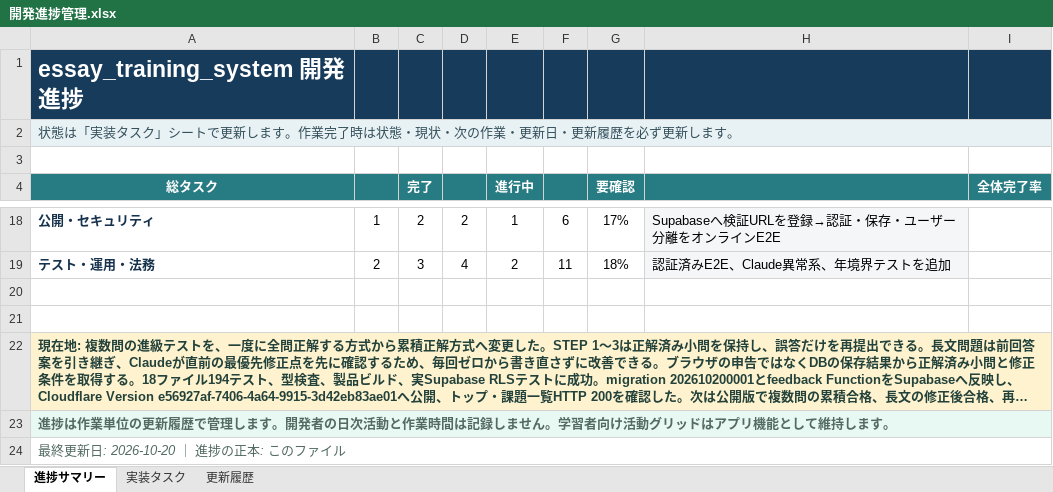
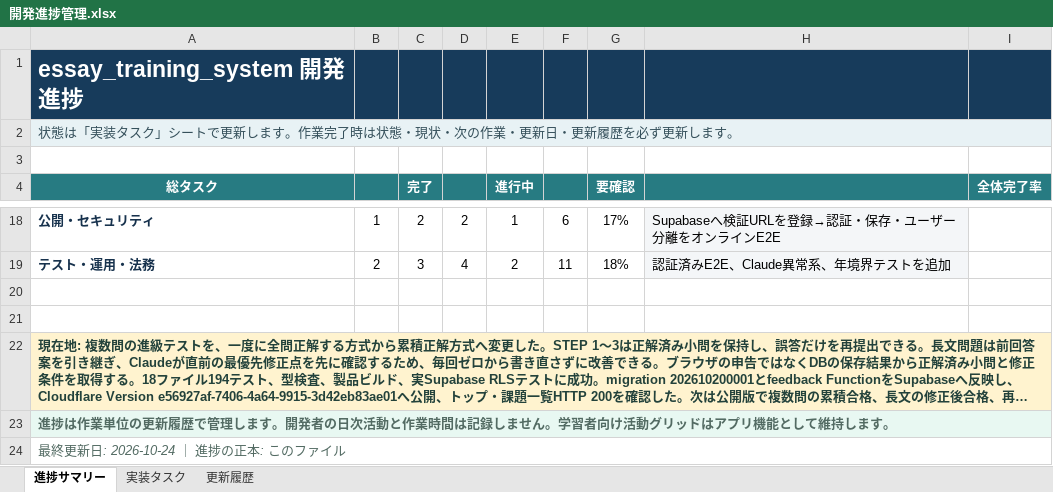
Before and after one commit to FumiM74/essay_training, an Excel workbook: 開発進捗管理.xlsx, sheet 進捗サマリー, drawn as a sheet; only a part is shown, gaps mark what is left out; long unchanged cells end in …; values as stored, in another font and other column widths than the file's, no borders; conditional formats not drawn; the diff names each change by its address in the sheet, - before the commit and + after, or states it on an @@ line.

```diff
--- a/開発進捗管理.xlsx (sheet 進捗サマリー)
+++ b/開発進捗管理.xlsx (sheet 進捗サマリー)
-A24 (総タスク): 最終更新日: 2026-10-20 ｜ 進捗の正本: このファイル
+A24 (総タスク): 最終更新日: 2026-10-24 ｜ 進捗の正本: このファイル
```
Also changed, not shown: sheet 更新履歴, sheet 実装タスク, 1 other file.
